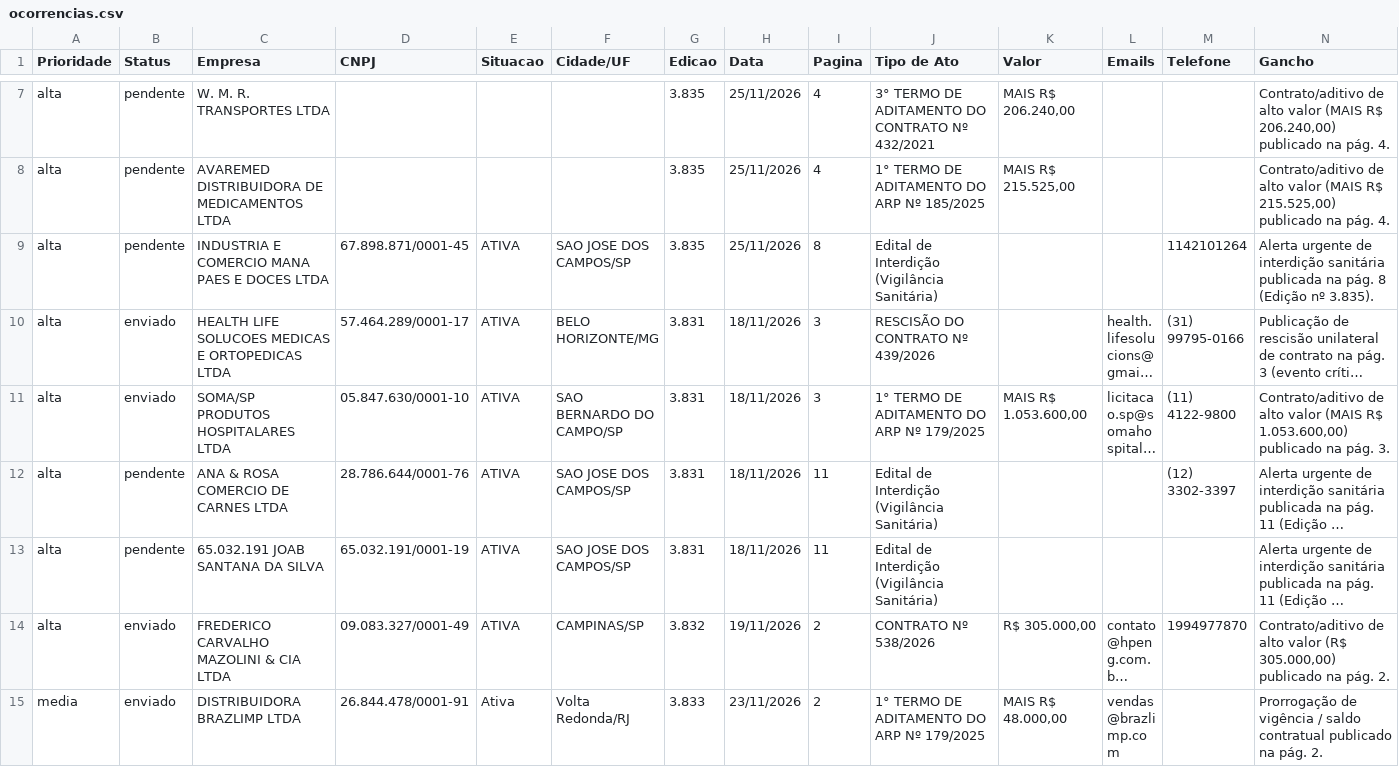
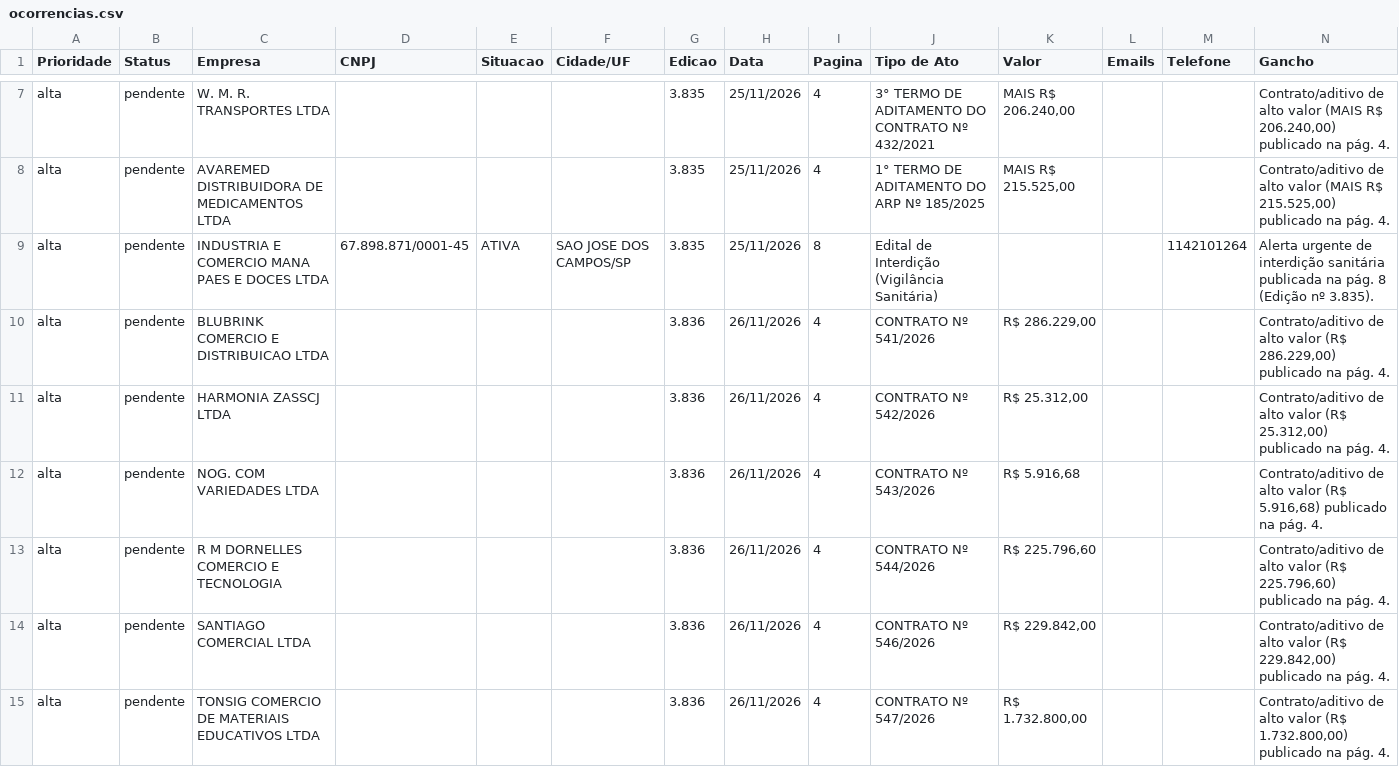
Before and after one commit to renatodelta/sentinela-diario, a CSV file: data/ocorrencias.csv, drawn as a sheet; only a part is shown, gaps mark what is left out; the shorter side is filled out with more unchanged rows; long unchanged cells end in …; the diff covers the shown part only.

```diff
--- a/data/ocorrencias.csv
+++ b/data/ocorrencias.csv
@@ -9 +9,7 @@ alta;pendente;AVAREMED DISTRIBUIDORA DE MEDICAMENTOS LTDA;;;;3.835;25/11/2026;4;
 alta;pendente;INDUSTRIA E COMERCIO MANA PAES E DOCES LTDA;67.898.871/0001-45;ATIVA;SAO JOSE DOS CAMPOS/SP;3.835;25/11/2026;8;Edital de Interdição (Vigilância Sanitária);;;1142101264;Alerta urgente de interdição sanitária publicada na pág. 8 (Edição nº 3.835).
+alta;pendente;BLUBRINK COMERCIO E DISTRIBUICAO LTDA;;;;3.836;26/11/2026;4;CONTRATO Nº 541/2026;R$ 286.229,00;;;Contrato/aditivo de alto valor (R$ 286.229,00) publicado na pág. 4.
+alta;pendente;HARMONIA ZASSCJ LTDA;;;;3.836;26/11/2026;4;CONTRATO Nº 542/2026;R$ 25.312,00;;;Contrato/aditivo de alto valor (R$ 25.312,00) publicado na pág. 4.
+alta;pendente;NOG. COM VARIEDADES LTDA;;;;3.836;26/11/2026;4;CONTRATO Nº 543/2026;R$ 5.916,68;;;Contrato/aditivo de alto valor (R$ 5.916,68) publicado na pág. 4.
+alta;pendente;R M DORNELLES COMERCIO E TECNOLOGIA;;;;3.836;26/11/2026;4;CONTRATO Nº 544/2026;R$ 225.796,60;;;Contrato/aditivo de alto valor (R$ 225.796,60) publicado na pág. 4.
+alta;pendente;SANTIAGO COMERCIAL LTDA;;;;3.836;26/11/2026;4;CONTRATO Nº 546/2026;R$ 229.842,00;;;Contrato/aditivo de alto valor (R$ 229.842,00) publicado na pág. 4.
+alta;pendente;TONSIG COMERCIO DE MATERIAIS EDUCATIVOS LTDA;;;;3.836;26/11/2026;4;CONTRATO Nº 547/2026;R$ 1.732.800,00;;;Contrato/aditivo de alto valor (R$ 1.732.800,00) publicado na pág. 4.
```
Also changed, not shown: 12 added rows elsewhere in this file, 1 other file.
